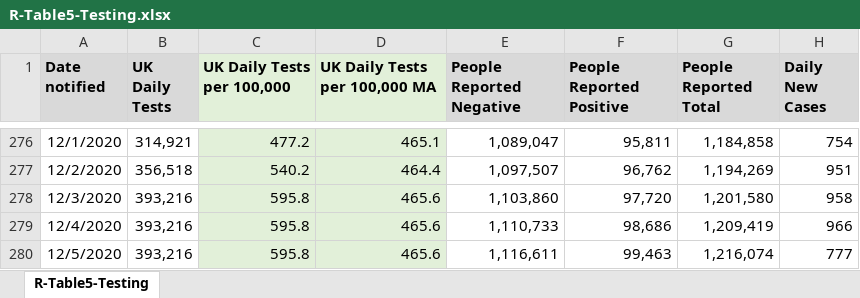
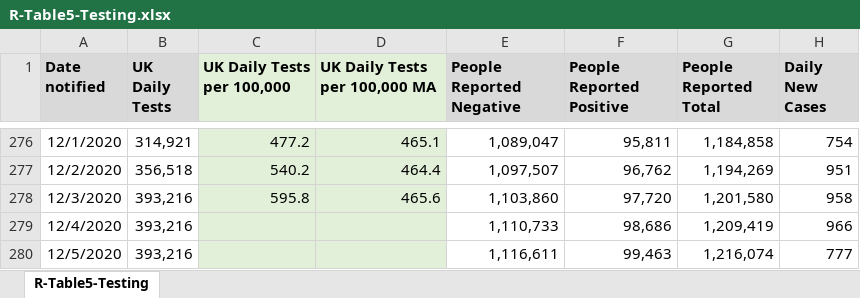
Before and after one commit to Sync-37/TTS-1, an Excel workbook: data/R-Table5-Testing.xlsx, sheet R-Table5-Testing, drawn as a sheet; only a part is shown, gaps mark what is left out; values as stored, in another font and other column widths than the file's, no borders; the diff names each change by its address in the sheet, - before the commit and + after, or states it on an @@ line.

Commit message:
Sco/UK test comparison updated and being published.

```diff
--- a/data/R-Table5-Testing.xlsx (sheet R-Table5-Testing)
+++ b/data/R-Table5-Testing.xlsx (sheet R-Table5-Testing)
-C279:C280 (UK Daily Tests per 100,000): 595.8
+C279:C280 (UK Daily Tests per 100,000): (empty)
-D279:D280 (UK Daily Tests per 100,000 MA): 465.6
+D279:D280 (UK Daily Tests per 100,000 MA): (empty)
```
Also changed, not shown: 3 other files.
